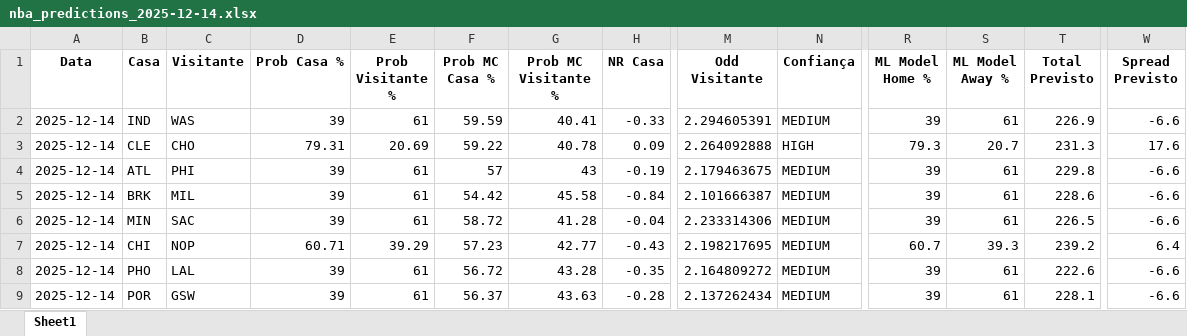
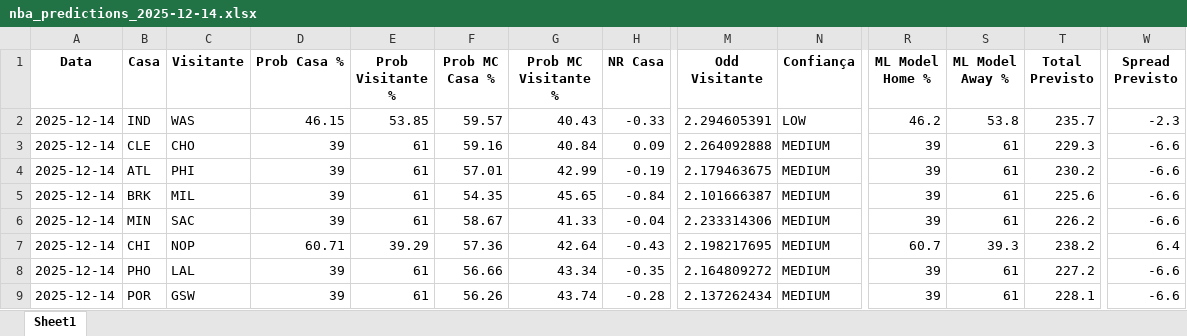
Before and after one commit to denismuril/nba-predictor, an Excel workbook: results/nba_predictions_2025-12-14.xlsx, sheet Sheet1, drawn as a sheet; only a part is shown, gaps mark what is left out; values as stored, in another font and other column widths than the file's, no borders; the diff names each change by its address in the sheet, - before the commit and + after, or states it on an @@ line.

Commit message:
feat: Add daily data flow for NBA predictions, updating debug data and generating results and cache statistics.

```diff
--- a/results/nba_predictions_2025-12-14.xlsx (sheet Sheet1)
+++ b/results/nba_predictions_2025-12-14.xlsx (sheet Sheet1)
-D2 (Prob Casa %): 39
+D2 (Prob Casa %): 46.15
-E2 (Prob Visitante %): 61
+E2 (Prob Visitante %): 53.85
-F2 (Prob MC Casa %): 59.59
+F2 (Prob MC Casa %): 59.57
-G2 (Prob MC Visitante %): 40.41
+G2 (Prob MC Visitante %): 40.43
-N2 (Confiança): MEDIUM
+N2 (Confiança): LOW
-R2 (ML Model Home %): 39
+R2 (ML Model Home %): 46.2
-S2 (ML Model Away %): 61
+S2 (ML Model Away %): 53.8
-T2 (Total Previsto): 226.9
+T2 (Total Previsto): 235.7
-W2 (Spread Previsto): -6.6
+W2 (Spread Previsto): -2.3
-D3 (Prob Casa %): 79.31
+D3 (Prob Casa %): 39
-E3 (Prob Visitante %): 20.69
+E3 (Prob Visitante %): 61
-F3 (Prob MC Casa %): 59.22
+F3 (Prob MC Casa %): 59.16
-G3 (Prob MC Visitante %): 40.78
+G3 (Prob MC Visitante %): 40.84
-N3 (Confiança): HIGH
+N3 (Confiança): MEDIUM
-R3 (ML Model Home %): 79.3
+R3 (ML Model Home %): 39
-S3 (ML Model Away %): 20.7
+S3 (ML Model Away %): 61
-T3 (Total Previsto): 231.3
+T3 (Total Previsto): 229.3
-W3 (Spread Previsto): 17.6
+W3 (Spread Previsto): -6.6
-F4 (Prob MC Casa %): 57
+F4 (Prob MC Casa %): 57.01
-G4 (Prob MC Visitante %): 43
+G4 (Prob MC Visitante %): 42.99
-T4 (Total Previsto): 229.8
+T4 (Total Previsto): 230.2
-F5 (Prob MC Casa %): 54.42
+F5 (Prob MC Casa %): 54.35
-G5 (Prob MC Visitante %): 45.58
+G5 (Prob MC Visitante %): 45.65
-T5 (Total Previsto): 228.6
+T5 (Total Previsto): 225.6
-F6 (Prob MC Casa %): 58.72
+F6 (Prob MC Casa %): 58.67
-G6 (Prob MC Visitante %): 41.28
+G6 (Prob MC Visitante %): 41.33
-T6 (Total Previsto): 226.5
+T6 (Total Previsto): 226.2
-F7 (Prob MC Casa %): 57.23
+F7 (Prob MC Casa %): 57.36
-G7 (Prob MC Visitante %): 42.77
+G7 (Prob MC Visitante %): 42.64
-T7 (Total Previsto): 239.2
+T7 (Total Previsto): 238.2
-F8 (Prob MC Casa %): 56.72
+F8 (Prob MC Casa %): 56.66
-G8 (Prob MC Visitante %): 43.28
+G8 (Prob MC Visitante %): 43.34
-T8 (Total Previsto): 222.6
+T8 (Total Previsto): 227.2
-F9 (Prob MC Casa %): 56.37
+F9 (Prob MC Casa %): 56.26
-G9 (Prob MC Visitante %): 43.63
+G9 (Prob MC Visitante %): 43.74
```
Also changed, not shown: 5 other files.
